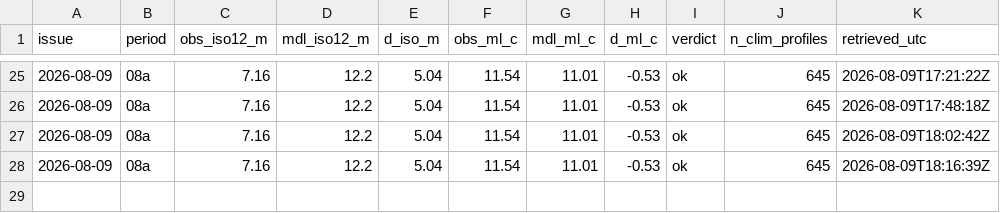
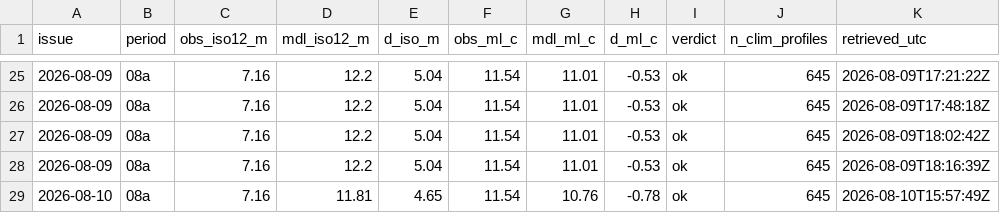
Before and after one commit to richardrob123/Tbay-fishcast, a CSV file: data/offshore_check_log.csv, drawn as a sheet; only a part is shown, gaps mark what is left out.

```diff
--- a/data/offshore_check_log.csv
+++ b/data/offshore_check_log.csv
@@ -28 +28,2 @@ issue,period,obs_iso12_m,mdl_iso12_m,d_iso_m,obs_ml_c,mdl_ml_c,d_ml_c,verdict,n_
 2026-08-09,08a,7.16,12.2,5.04,11.54,11.01,-0.53,ok,645,2026-08-09T18:16:39Z
+2026-08-10,08a,7.16,11.81,4.65,11.54,10.76,-0.78,ok,645,2026-08-10T15:57:49Z
```
Also changed, not shown: data/wind_gate_log.csv, 6 other files.
